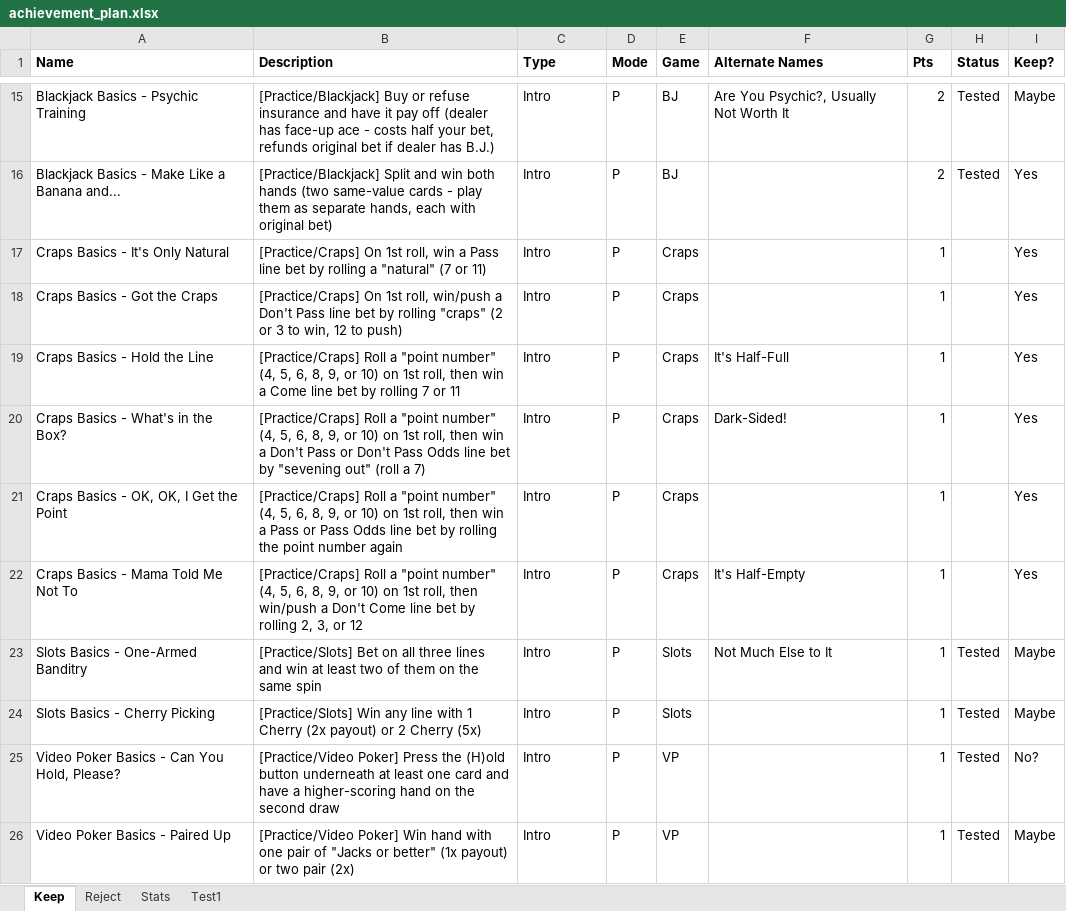
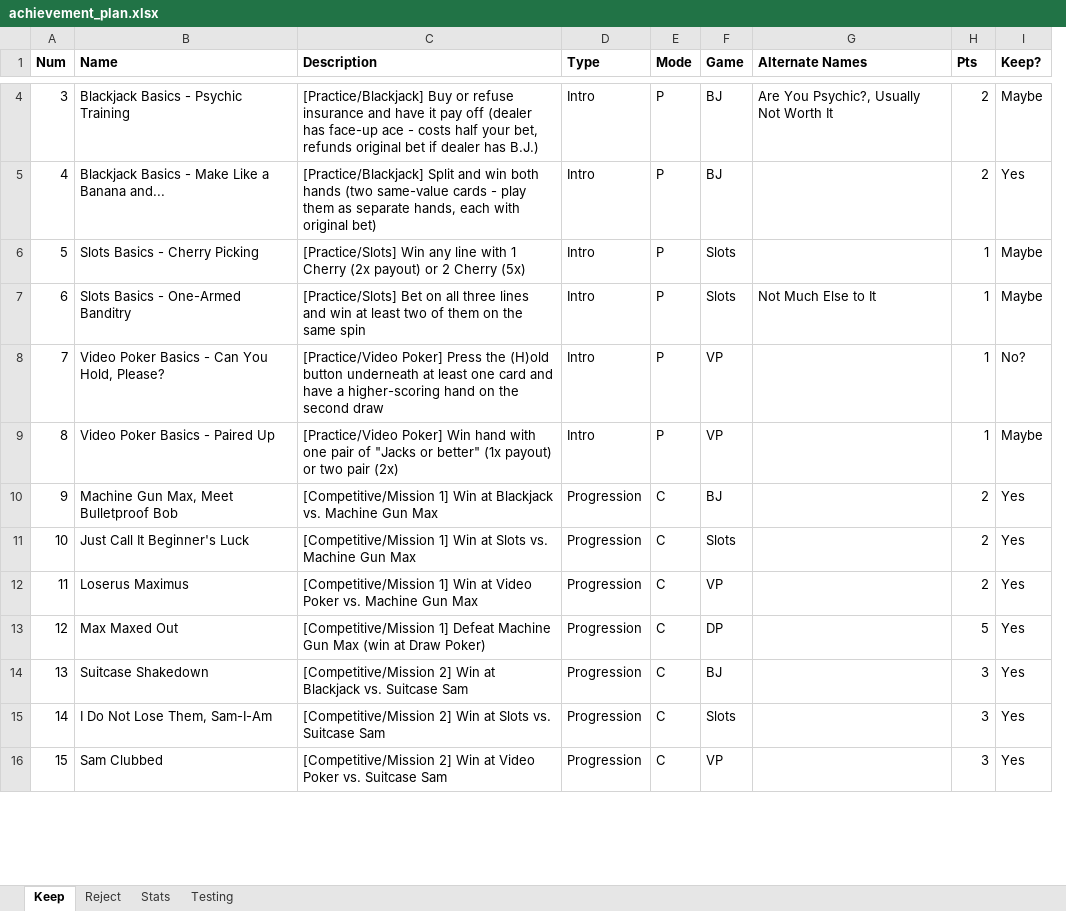
Before and after one commit to cdxemu/RetroAchievements, an Excel workbook: In Progress/High Stakes Gambling (Game Boy)/achievement_plan.xlsx, sheet Keep, drawn as a sheet; only a part is shown, gaps mark what is left out; values as stored, in another font and other column widths than the file's, no borders; removed rows and columns are numbered as before the commit, all else as after; the diff covers the shown part only; the diff names each change by its address in the sheet, - before the commit and + after, or states it on an @@ line.

Commit message:
High Stakes Gambling (GB) - dev/testing

```diff
--- a/In Progress/High Stakes Gambling (Game Boy)/achievement_plan.xlsx (sheet Keep)
+++ b/In Progress/High Stakes Gambling (Game Boy)/achievement_plan.xlsx (sheet Keep)
-sheet tab: Test1
+sheet tab: Testing
+column A (Num), rows 4-9: 3 | 4 | 5 | 6 | 7 | 8
-column H (Status), rows 15-16: Tested | Tested; row 23: Tested; rows 25-26: Tested | Tested
-row 17: Craps Basics - It's Only Natural | [Practice/Craps] On 1st roll, win a Pass line bet by rolling a "natural" (7 or 11) | Intro | P | Craps |  | 1 |  | Yes
-B6 (Name): Craps Basics - Got the Craps
+B6 (Name): Slots Basics - Cherry Picking
-C6 (Description): [Practice/Craps] On 1st roll, win/push a Don't Pass line bet by rolling "craps" (2 or 3 to win, 12 to push)
+C6 (Description): [Practice/Slots] Win any line with 1 Cherry (2x payout) or 2 Cherry (5x)
-F6 (Game): Craps
+F6 (Game): Slots
-I6 (Keep?): Yes
+I6 (Keep?): Maybe
-row 19: Craps Basics - Hold the Line | [Practice/Craps] Roll a "point number" (4, 5, 6, 8, 9, or 10) on 1st roll, then win a Come line bet by rolling 7 or 11 | Intro | P | Craps | It's Half-Full | 1 |  | Yes
-row 20: Craps Basics - What's in the Box? | [Practice/Craps] Roll a "point number" (4, 5, 6, 8, 9, or 10) on 1st roll, then win a Don't Pass or Don't Pass Odds line bet by "sevening out" (roll a 7) | Intro | P | Craps | Dark-Sided! | 1 |  | Yes
-row 21: Craps Basics - OK, OK, I Get the Point | [Practice/Craps] Roll a "point number" (4, 5, 6, 8, 9, or 10) on 1st roll, then win a Pass or Pass Odds line bet by rolling the point number again | Intro | P | Craps |  | 1 |  | Yes
-row 22: Craps Basics - Mama Told Me Not To | [Practice/Craps] Roll a "point number" (4, 5, 6, 8, 9, or 10) on 1st roll, then win/push a Don't Come line bet by rolling 2, 3, or 12 | Intro | P | Craps | It's Half-Empty | 1 |  | Yes
-row 24: Slots Basics - Cherry Picking | [Practice/Slots] Win any line with 1 Cherry (2x payout) or 2 Cherry (5x) | Intro | P | Slots |  | 1 | Tested | Maybe
+row 10: 9 | Machine Gun Max, Meet Bulletproof Bob | [Competitive/Mission 1] Win at Blackjack vs. Machine Gun Max | Progression | C | BJ |  | 2 | Yes
+row 11: 10 | Just Call It Beginner's Luck | [Competitive/Mission 1] Win at Slots vs. Machine Gun Max | Progression | C | Slots |  | 2 | Yes
+row 12: 11 | Loserus Maximus | [Competitive/Mission 1] Win at Video Poker vs. Machine Gun Max | Progression | C | VP |  | 2 | Yes
+row 13: 12 | Max Maxed Out | [Competitive/Mission 1] Defeat Machine Gun Max (win at Draw Poker) | Progression | C | DP |  | 5 | Yes
+row 14: 13 | Suitcase Shakedown | [Competitive/Mission 2] Win at Blackjack vs. Suitcase Sam | Progression | C | BJ |  | 3 | Yes
+row 15: 14 | I Do Not Lose Them, Sam-I-Am | [Competitive/Mission 2] Win at Slots vs. Suitcase Sam | Progression | C | Slots |  | 3 | Yes
+row 16: 15 | Sam Clubbed | [Competitive/Mission 2] Win at Video Poker vs. Suitcase Sam | Progression | C | VP |  | 3 | Yes
```
Also changed, not shown: 18 added rows, 17 removed rows, 25 moved rows and 20 edited cells elsewhere in this sheet, sheet Testing, sheet Stats, sheet Reject, formulas that keep their value, 14 other files.
